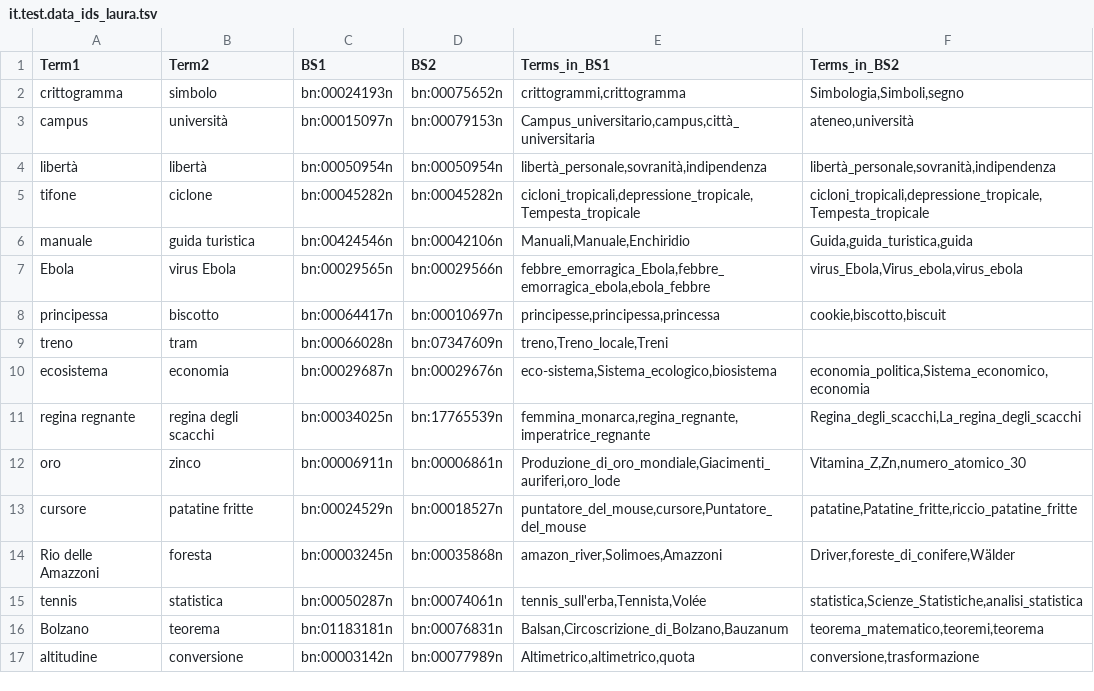
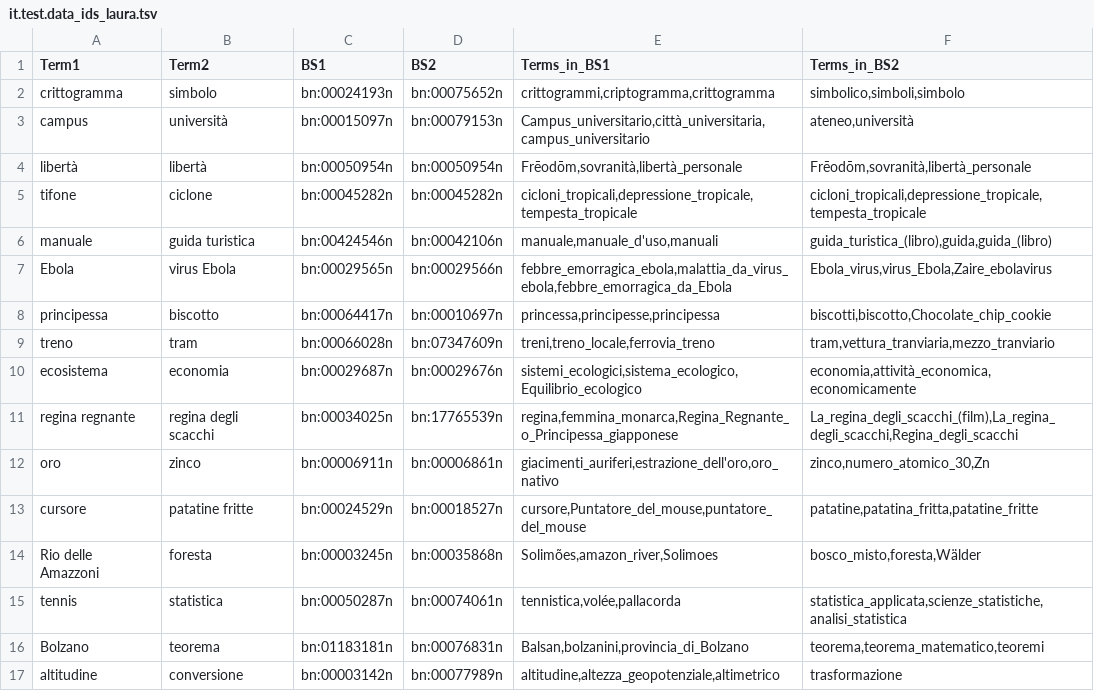
Before and after one commit to lauraventrice/TLN, a TSV file: Radicioni/Esercizio 3/resources/part2/it.test.data_ids_laura.tsv, drawn as a sheet; only a part is shown; the diff covers the shown part only.

```diff
--- a/Radicioni/Esercizio 3/resources/part2/it.test.data_ids_laura.tsv
+++ b/Radicioni/Esercizio 3/resources/part2/it.test.data_ids_laura.tsv
@@ -1,17 +1,17 @@
 Term1	Term2	BS1	BS2	Terms_in_BS1	Terms_in_BS2
-crittogramma	simbolo	bn:00024193n	bn:00075652n	crittogrammi,crittogramma	Simbologia,Simboli,segno
-campus	università	bn:00015097n	bn:00079153n	Campus_universitario,campus,città_universitaria	ateneo,università
-libertà	libertà	bn:00050954n	bn:00050954n	libertà_personale,sovranità,indipendenza	libertà_personale,sovranità,indipendenza
-tifone	ciclone	bn:00045282n	bn:00045282n	cicloni_tropicali,depressione_tropicale,Tempesta_tropicale	cicloni_tropicali,depressione_tropicale,Tempesta_tropicale
-manuale	guida turistica	bn:00424546n	bn:00042106n	Manuali,Manuale,Enchiridio	Guida,guida_turistica,guida
-Ebola	virus Ebola	bn:00029565n	bn:00029566n	febbre_emorragica_Ebola,febbre_emorragica_ebola,ebola_febbre	virus_Ebola,Virus_ebola,virus_ebola
-principessa	biscotto	bn:00064417n	bn:00010697n	principesse,principessa,princessa	cookie,biscotto,biscuit
-treno	tram	bn:00066028n	bn:07347609n	treno,Treno_locale,Treni	
-ecosistema	economia	bn:00029687n	bn:00029676n	eco-sistema,Sistema_ecologico,biosistema	economia_politica,Sistema_economico,economia
-regina regnante	regina degli scacchi	bn:00034025n	bn:17765539n	femmina_monarca,regina_regnante,imperatrice_regnante	Regina_degli_scacchi,La_regina_degli_scacchi
-oro	zinco	bn:00006911n	bn:00006861n	Produzione_di_oro_mondiale,Giacimenti_auriferi,oro_lode	Vitamina_Z,Zn,numero_atomico_30
-cursore	patatine fritte	bn:00024529n	bn:00018527n	puntatore_del_mouse,cursore,Puntatore_del_mouse	patatine,Patatine_fritte,riccio_patatine_fritte
-Rio delle Amazzoni	foresta	bn:00003245n	bn:00035868n	amazon_river,Solimoes,Amazzoni	Driver,foreste_di_conifere,Wälder
-tennis	statistica	bn:00050287n	bn:00074061n	tennis_sull'erba,Tennista,Volée	statistica,Scienze_Statistiche,analisi_statistica
-Bolzano	teorema	bn:01183181n	bn:00076831n	Balsan,Circoscrizione_di_Bolzano,Bauzanum	teorema_matematico,teoremi,teorema
-altitudine	conversione	bn:00003142n	bn:00077989n	Altimetrico,altimetrico,quota	conversione,trasformazione
+crittogramma	simbolo	bn:00024193n	bn:00075652n	crittogrammi,criptogramma,crittogramma	simbolico,simboli,simbolo
+campus	università	bn:00015097n	bn:00079153n	Campus_universitario,città_universitaria,campus_universitario	ateneo,università
+libertà	libertà	bn:00050954n	bn:00050954n	Frēodōm,sovranità,libertà_personale	Frēodōm,sovranità,libertà_personale
+tifone	ciclone	bn:00045282n	bn:00045282n	cicloni_tropicali,depressione_tropicale,tempesta_tropicale	cicloni_tropicali,depressione_tropicale,tempesta_tropicale
+manuale	guida turistica	bn:00424546n	bn:00042106n	manuale,manuale_d'uso,manuali	guida_turistica_(libro),guida,guida_(libro)
+Ebola	virus Ebola	bn:00029565n	bn:00029566n	febbre_emorragica_ebola,malattia_da_virus_ebola,febbre_emorragica_da_Ebola	Ebola_virus,virus_Ebola,Zaire_ebolavirus
+principessa	biscotto	bn:00064417n	bn:00010697n	princessa,principesse,principessa	biscotti,biscotto,Chocolate_chip_cookie
+treno	tram	bn:00066028n	bn:07347609n	treni,treno_locale,ferrovia_treno	tram,vettura_tranviaria,mezzo_tranviario
+ecosistema	economia	bn:00029687n	bn:00029676n	sistemi_ecologici,sistema_ecologico,Equilibrio_ecologico	economia,attività_economica,economicamente
+regina regnante	regina degli scacchi	bn:00034025n	bn:17765539n	regina,femmina_monarca,Regina_Regnante_o_Principessa_giapponese	La_regina_degli_scacchi_(film),La_regina_degli_scacchi,Regina_degli_scacchi
+oro	zinco	bn:00006911n	bn:00006861n	giacimenti_auriferi,estrazione_dell'oro,oro_nativo	zinco,numero_atomico_30,Zn
+cursore	patatine fritte	bn:00024529n	bn:00018527n	cursore,Puntatore_del_mouse,puntatore_del_mouse	patatine,patatina_fritta,patatine_fritte
+Rio delle Amazzoni	foresta	bn:00003245n	bn:00035868n	Solimões,amazon_river,Solimoes	bosco_misto,foresta,Wälder
+tennis	statistica	bn:00050287n	bn:00074061n	tennistica,volée,pallacorda	statistica_applicata,scienze_statistiche,analisi_statistica
+Bolzano	teorema	bn:01183181n	bn:00076831n	Balsan,bolzanini,provincia_di_Bolzano	teorema,teorema_matematico,teoremi
+altitudine	conversione	bn:00003142n	bn:00077989n	altitudine,altezza_geopotenziale,altimetrico	trasformazione
```
Also changed, not shown: 64 edited cells elsewhere in this file, Radicioni/Esercizio 3/resources/part2/it.test.data_ids_Livio.tsv, 1 other file.
